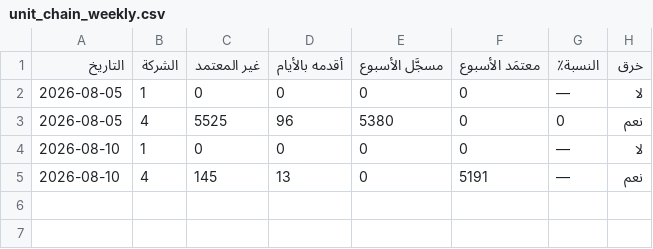
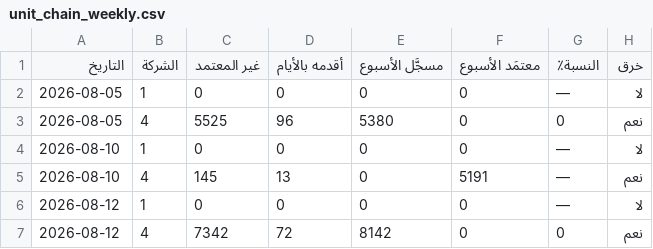
Before and after one commit to mohamed-sd/ems, a CSV file: storage/reports/unit_chain_weekly.csv, drawn as a sheet.

```diff
--- a/storage/reports/unit_chain_weekly.csv
+++ b/storage/reports/unit_chain_weekly.csv
@@ -5 +5,3 @@
 2026-08-10,4,145,13,0,5191,—,نعم
+2026-08-12,1,0,0,0,0,—,لا
+2026-08-12,4,7342,72,8142,0,0,نعم
```
Also changed, not shown: 4 other files.
